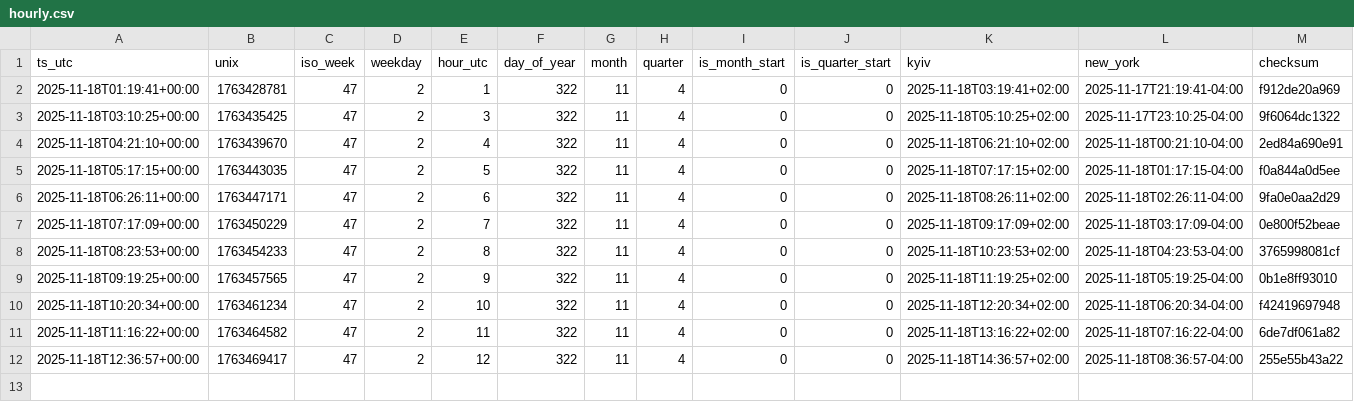
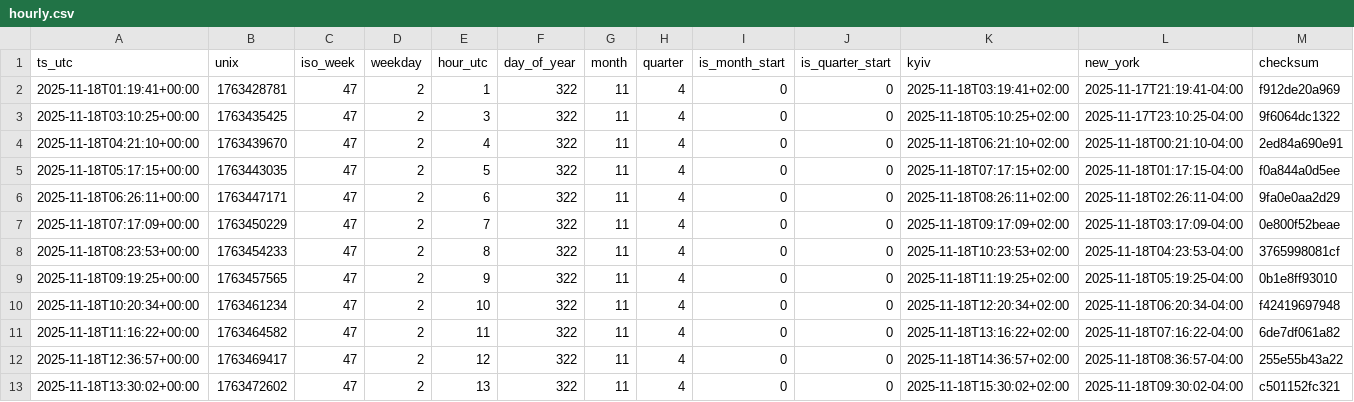
Before and after one commit to ManfulMan1/hourly-ledger-csv, a CSV file: data/2025-11-18/hourly.csv, drawn as a sheet; only a part is shown; rows hold the shown columns only; the diff names each change by its address in the sheet, - before the commit and + after, or states it on an @@ line.

Commit message:
snapshot: 2025-11-18 13:30:02Z

```diff
--- a/data/2025-11-18/hourly.csv
+++ b/data/2025-11-18/hourly.csv
+row 13: 2025-11-18T13:30:02+00:00 | 1763472602 | 47 | 2 | 13 | 322 | 11 | 4 | 0 | 0 | 2025-11-18T15:30:02+02:00 | 2025-11-18T09:30:02-04:00 | c501152fc321
```
